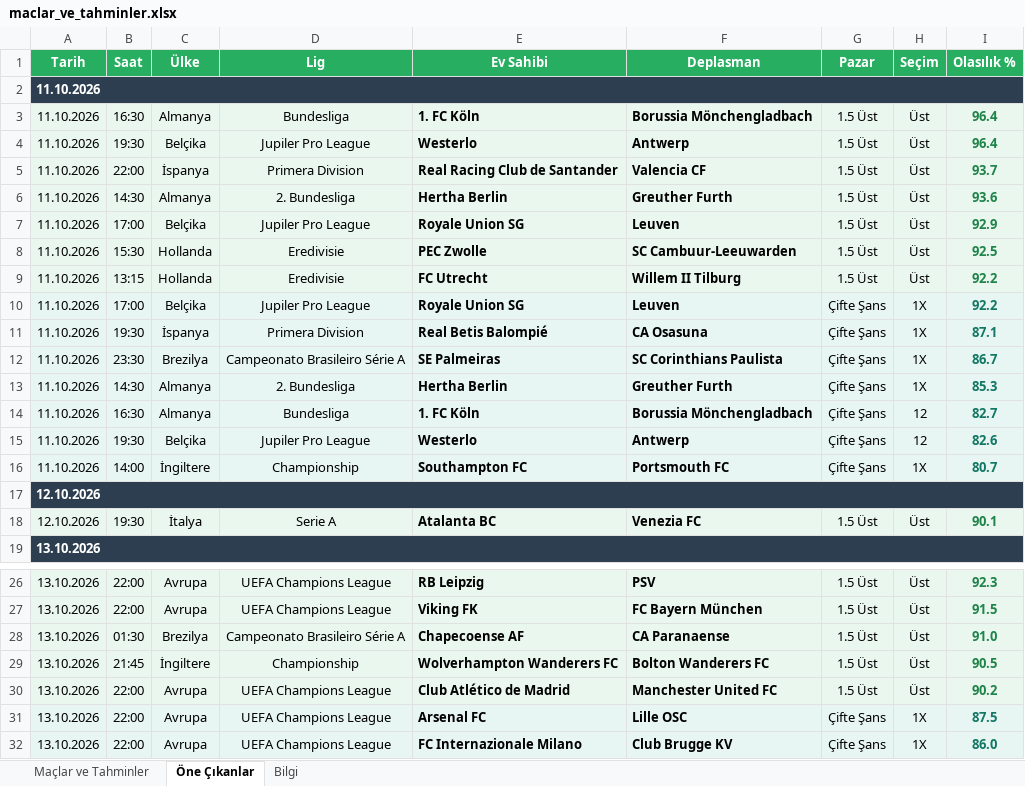
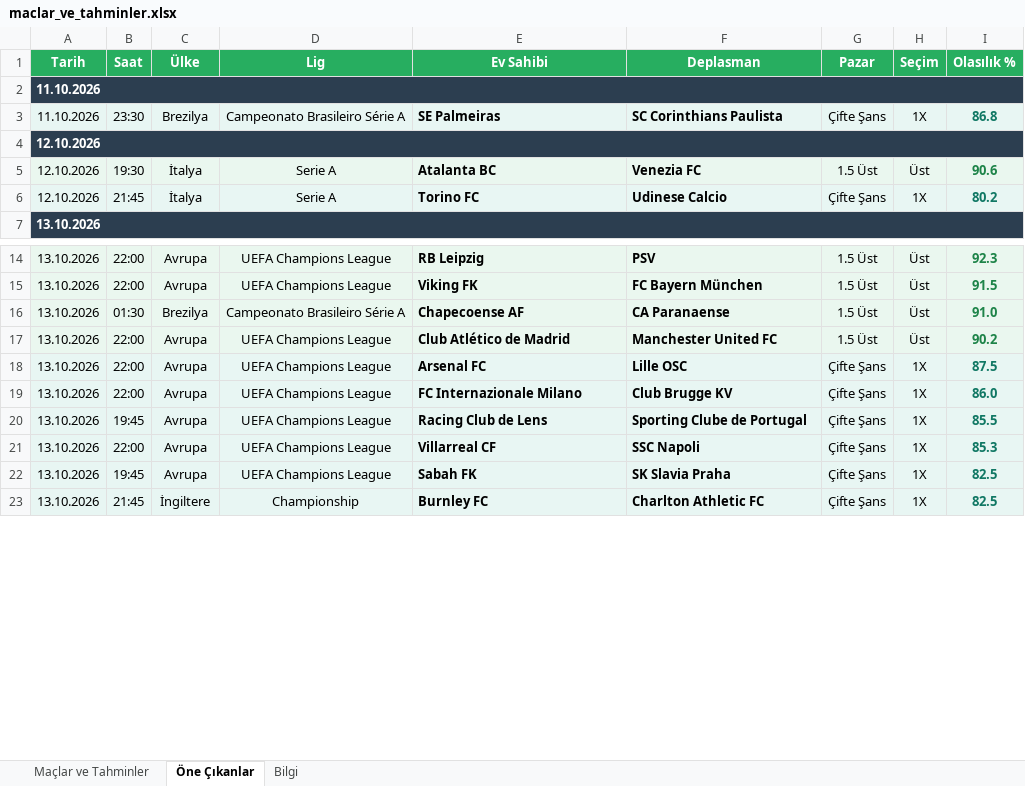
Before and after one commit to degerserranur-ops/futbol-tahmin, an Excel workbook: maclar_ve_tahminler.xlsx, sheet Öne Çıkanlar, drawn as a sheet; only a part is shown, gaps mark what is left out; the shorter side is filled out with more unchanged rows; values as stored, in another font and other column widths than the file's, no borders; removed rows and columns are numbered as before the commit, all else as after; the diff covers the shown part only; the diff names each change by its address in the sheet, - before the commit and + after, or states it on an @@ line.

```diff
--- a/maclar_ve_tahminler.xlsx (sheet Öne Çıkanlar)
+++ b/maclar_ve_tahminler.xlsx (sheet Öne Çıkanlar)
-row 3: 11.10.2026 | 16:30 | Almanya | Bundesliga | 1. FC Köln | Borussia Mönchengladbach | 1.5 Üst | Üst | 96.4
-row 4: 11.10.2026 | 19:30 | Belçika | Jupiler Pro League | Westerlo | Antwerp | 1.5 Üst | Üst | 96.4
-row 5: 11.10.2026 | 22:00 | İspanya | Primera Division | Real Racing Club de Santander | Valencia CF | 1.5 Üst | Üst | 93.7
-row 6: 11.10.2026 | 14:30 | Almanya | 2. Bundesliga | Hertha Berlin | Greuther Furth | 1.5 Üst | Üst | 93.6
-row 7: 11.10.2026 | 17:00 | Belçika | Jupiler Pro League | Royale Union SG | Leuven | 1.5 Üst | Üst | 92.9
-row 8: 11.10.2026 | 15:30 | Hollanda | Eredivisie | PEC Zwolle | SC Cambuur-Leeuwarden | 1.5 Üst | Üst | 92.5
-row 9: 11.10.2026 | 13:15 | Hollanda | Eredivisie | FC Utrecht | Willem II Tilburg | 1.5 Üst | Üst | 92.2
-row 10: 11.10.2026 | 17:00 | Belçika | Jupiler Pro League | Royale Union SG | Leuven | Çifte Şans | 1X | 92.2
-row 11: 11.10.2026 | 19:30 | İspanya | Primera Division | Real Betis Balompié | CA Osasuna | Çifte Şans | 1X | 87.1
-I3 (Olasılık %): 86.7
+I3 (Olasılık %): 86.8
-row 13: 11.10.2026 | 14:30 | Almanya | 2. Bundesliga | Hertha Berlin | Greuther Furth | Çifte Şans | 1X | 85.3
-row 14: 11.10.2026 | 16:30 | Almanya | Bundesliga | 1. FC Köln | Borussia Mönchengladbach | Çifte Şans | 12 | 82.7
-row 15: 11.10.2026 | 19:30 | Belçika | Jupiler Pro League | Westerlo | Antwerp | Çifte Şans | 12 | 82.6
-row 16: 11.10.2026 | 14:00 | İngiltere | Championship | Southampton FC | Portsmouth FC | Çifte Şans | 1X | 80.7
-I5 (Olasılık %): 90.1
+I5 (Olasılık %): 90.6
+row 6: 12.10.2026 | 21:45 | İtalya | Serie A | Torino FC | Udinese Calcio | Çifte Şans | 1X | 80.2
-row 29: 13.10.2026 | 21:45 | İngiltere | Championship | Wolverhampton Wanderers FC | Bolton Wanderers FC | 1.5 Üst | Üst | 90.5
```
Also changed, not shown: 20 added rows, 2 removed rows and 8 edited cells elsewhere in this sheet, sheet Maçlar ve Tahminler, sheet Bilgi, 6 other files.
